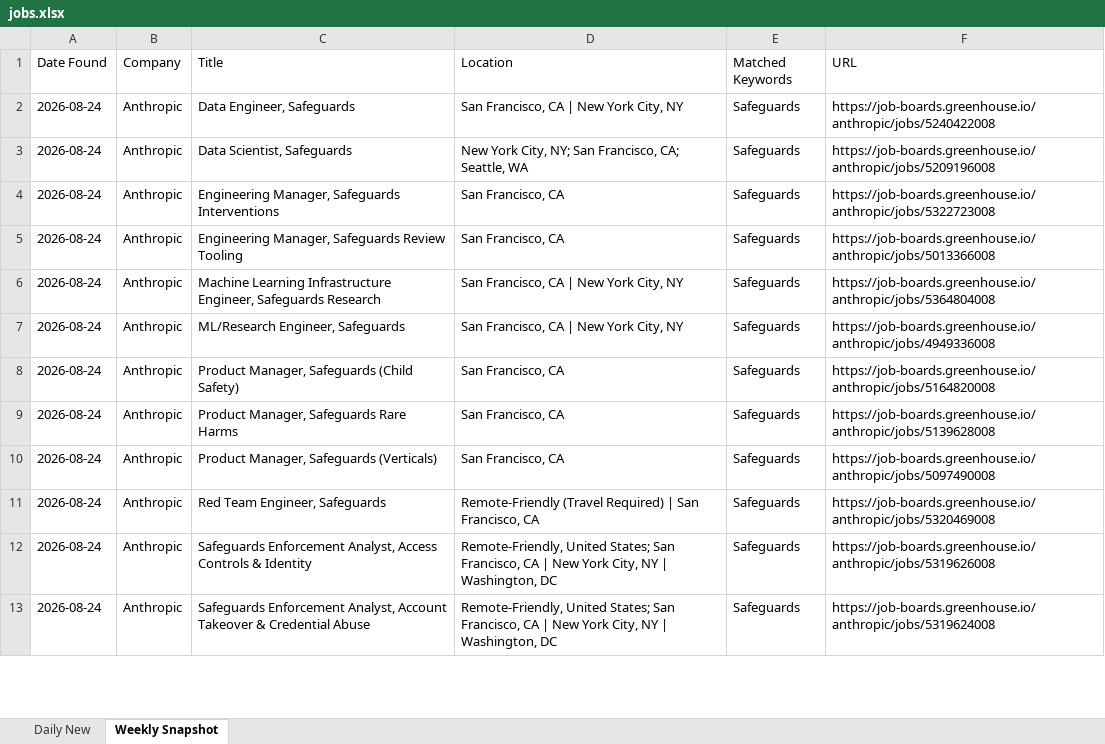
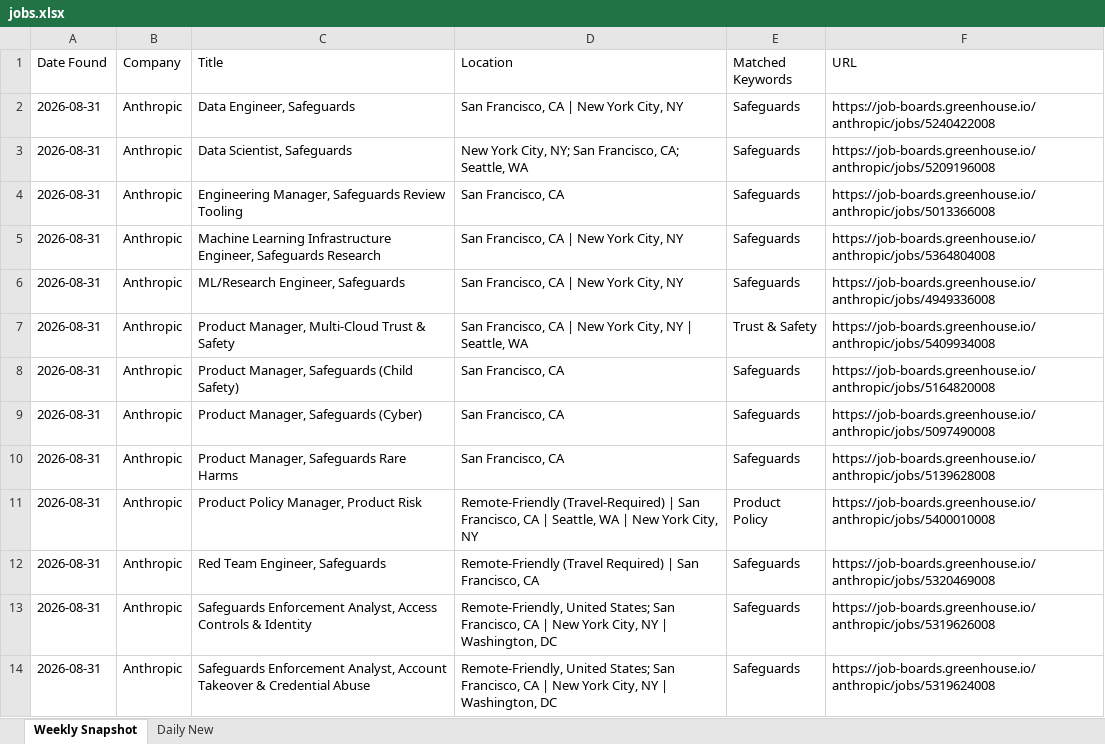
Before and after one commit to Aaradhyaa717/JobAgent, an Excel workbook: data/jobs.xlsx, sheet Weekly Snapshot, drawn as a sheet; only a part is shown; values as stored, in another font and other column widths than the file's, no borders; removed rows and columns are numbered as before the commit, all else as after; the diff covers the shown part only; the diff names each change by its address in the sheet, - before the commit and + after, or states it on an @@ line.

```diff
--- a/data/jobs.xlsx (sheet Weekly Snapshot)
+++ b/data/jobs.xlsx (sheet Weekly Snapshot)
@@ sheet tab order changed: Weekly Snapshot | Daily New @@
-A2:A3 (Date Found): 2026-08-24
+A2:A3 (Date Found): 2026-08-31
-row 4: 2026-08-24 | Anthropic | Engineering Manager, Safeguards Interventions | San Francisco, CA | Safeguards | https://job-boards.greenhouse.io/anthropic/jobs/5322723008
-A4:A6 (Date Found): 2026-08-24
+A4:A6 (Date Found): 2026-08-31
+row 7: 2026-08-31 | Anthropic | Product Manager, Multi-Cloud Trust & Safety | San Francisco, CA | New York City, NY | Seattle, WA | Trust & Safety | https://job-boards.greenhouse.io/anthropic/jobs/5409934008
-A8:A10 (Date Found): 2026-08-24
+A8:A10 (Date Found): 2026-08-31
-C9 (Title): Product Manager, Safeguards Rare Harms
+C9 (Title): Product Manager, Safeguards (Cyber)
-F9 (URL): https://job-boards.greenhouse.io/anthropic/jobs/5139628008
+F9 (URL): https://job-boards.greenhouse.io/anthropic/jobs/5097490008
-C10 (Title): Product Manager, Safeguards (Verticals)
+C10 (Title): Product Manager, Safeguards Rare Harms
-F10 (URL): https://job-boards.greenhouse.io/anthropic/jobs/5097490008
+F10 (URL): https://job-boards.greenhouse.io/anthropic/jobs/5139628008
+row 11: 2026-08-31 | Anthropic | Product Policy Manager, Product Risk | Remote-Friendly (Travel-Required) | San Francisco, CA | Seattle, WA | New York City, NY | Product Policy | https://job-boards.greenhouse.io/anthropic/jobs/5400010008
-A12:A14 (Date Found): 2026-08-24
+A12:A14 (Date Found): 2026-08-31
```
Also changed, not shown: other rows of this sheet.
